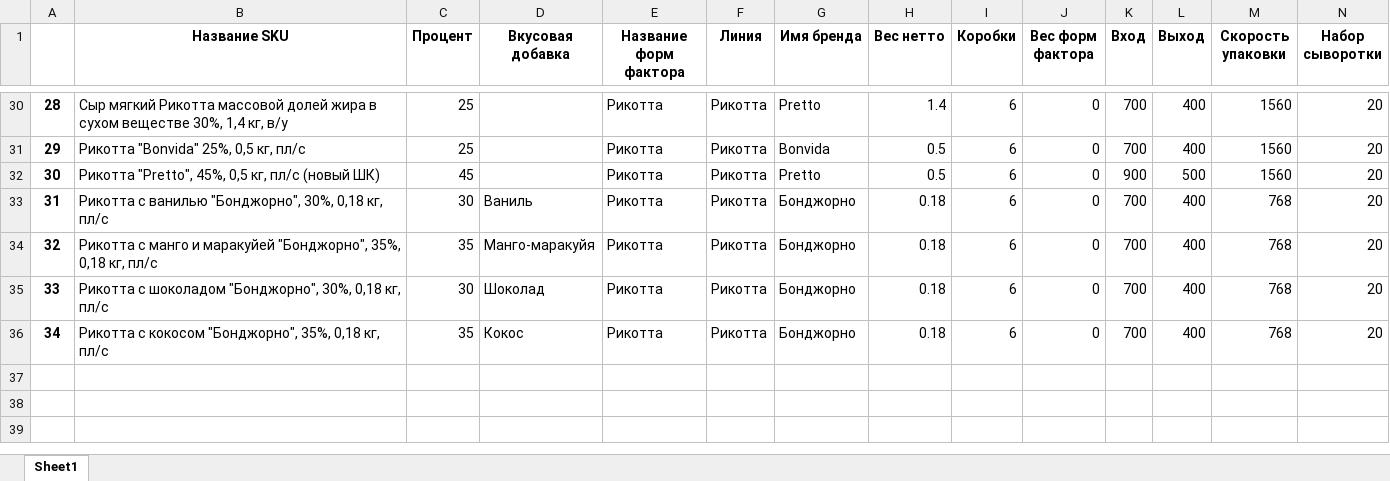
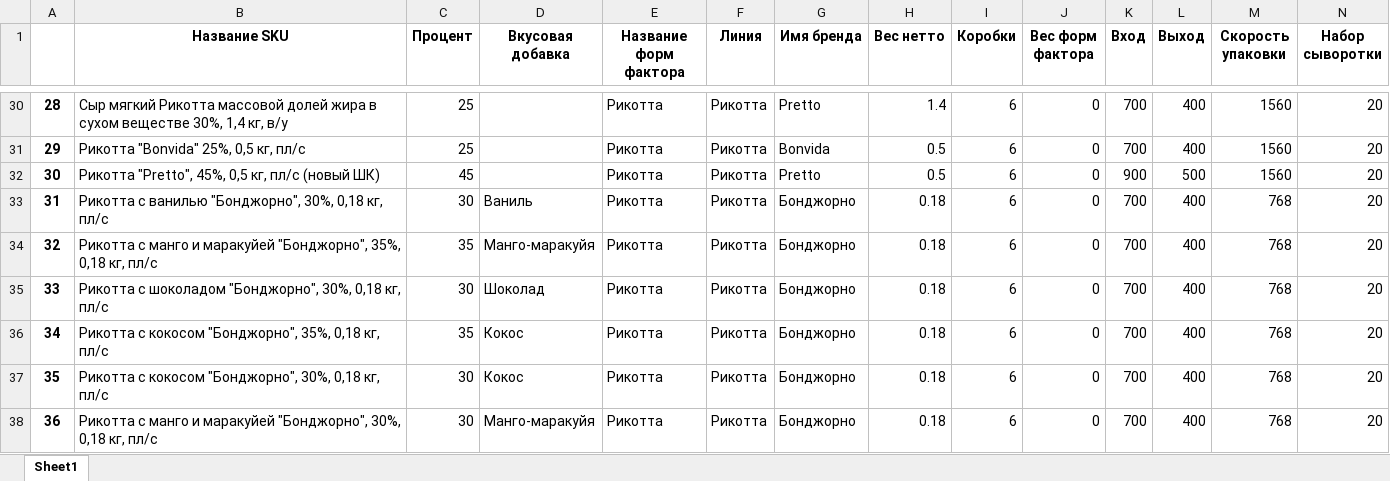
Before and after one commit to nkrokhmal/umalat, an Excel workbook: app/data/static/params/ricotta.xlsx, sheet Sheet1, drawn as a sheet; only a part is shown, gaps mark what is left out; values as stored, in another font and other column widths than the file's, no borders; rows hold the shown columns only; the diff names each change by its address in the sheet, - before the commit and + after, or states it on an @@ line.

```diff
--- a/app/data/static/params/ricotta.xlsx (sheet Sheet1)
+++ b/app/data/static/params/ricotta.xlsx (sheet Sheet1)
+row 37: 35 | Рикотта с кокосом "Бонджорно", 30%, 0,18 кг, пл/с | 30 | Кокос | Рикотта | Рикотта | Бонджорно | 0.18 | 6 | 0 | 700 | 400 | 768 | 20
+row 38: 36 | Рикотта с манго и маракуйей "Бонджорно", 30%, 0,18 кг, пл/с | 30 | Манго-маракуйя | Рикотта | Рикотта | Бонджорно | 0.18 | 6 | 0 | 700 | 400 | 768 | 20
```
Also changed, not shown: app/data/static/params/mascarpone.xlsx, app/data/static/params/mozzarella.xlsx, 4 other files.
